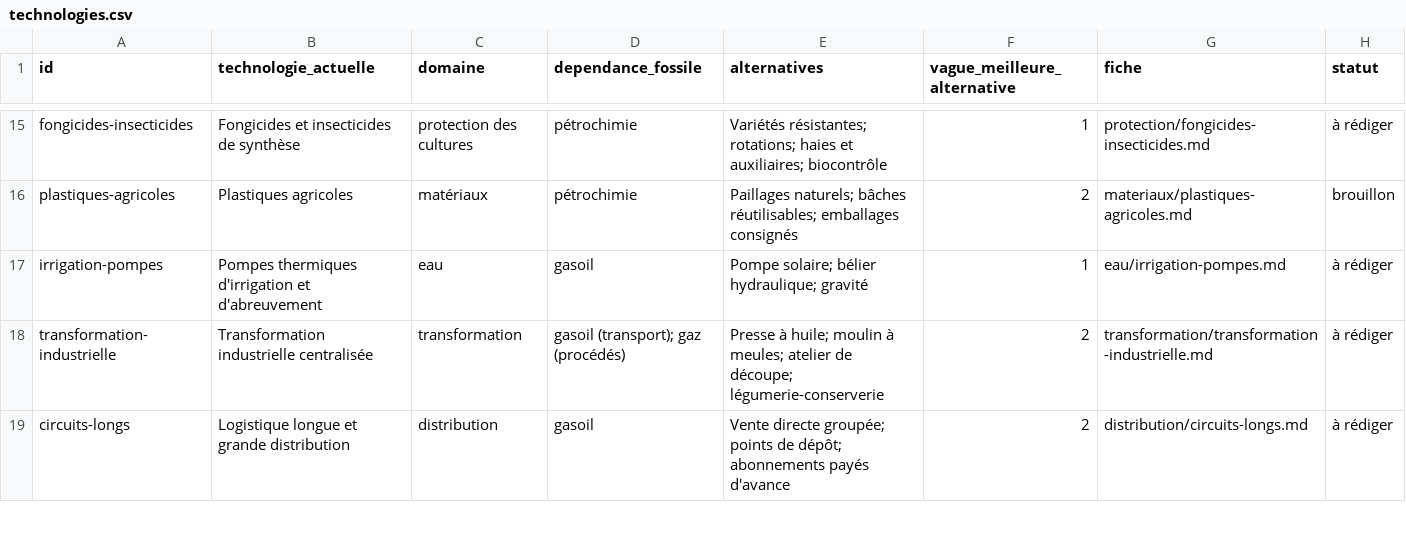
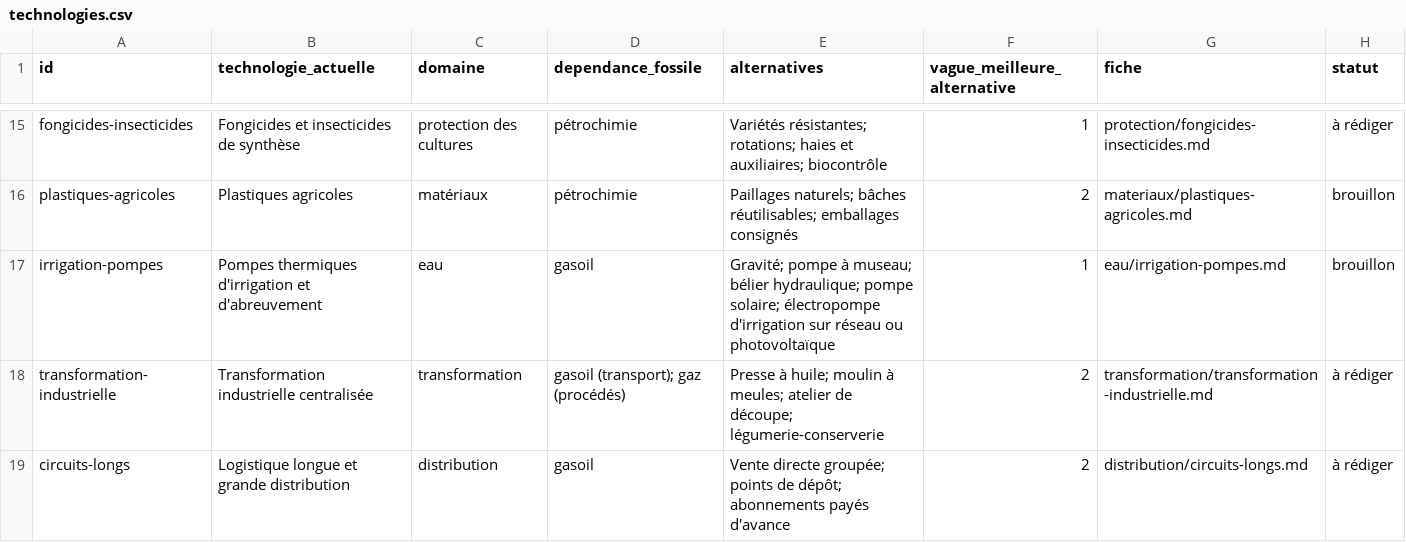
Before and after one commit to sapidesrl/Agrifutur, a CSV file: data/technologies.csv, drawn as a sheet; only a part is shown, gaps mark what is left out.

```diff
--- a/data/technologies.csv
+++ b/data/technologies.csv
@@ -16,3 +16,3 @@ fongicides-insecticides,Fongicides et insecticides de synthèse,protection des c
 plastiques-agricoles,Plastiques agricoles,matériaux,pétrochimie,Paillages naturels; bâches réutilisables; emballages consignés,2,materiaux/plastiques-agricoles.md,brouillon
-irrigation-pompes,Pompes thermiques d'irrigation et d'abreuvement,eau,gasoil,Pompe solaire; bélier hydraulique; gravité,1,eau/irrigation-pompes.md,à rédiger
+irrigation-pompes,Pompes thermiques d'irrigation et d'abreuvement,eau,gasoil,Gravité; pompe à museau; bélier hydraulique; pompe solaire; électropompe d'irrigation sur réseau ou photovoltaïque,1,eau/irrigation-pompes.md,brouillon
 transformation-industrielle,Transformation industrielle centralisée,transformation,gasoil (transport); gaz (procédés),Presse à huile; moulin à meules; atelier de découpe; légumerie-conserverie,2,transformation/transformation-industrielle.md,à rédiger
```
Also changed, not shown: 4 other files.
